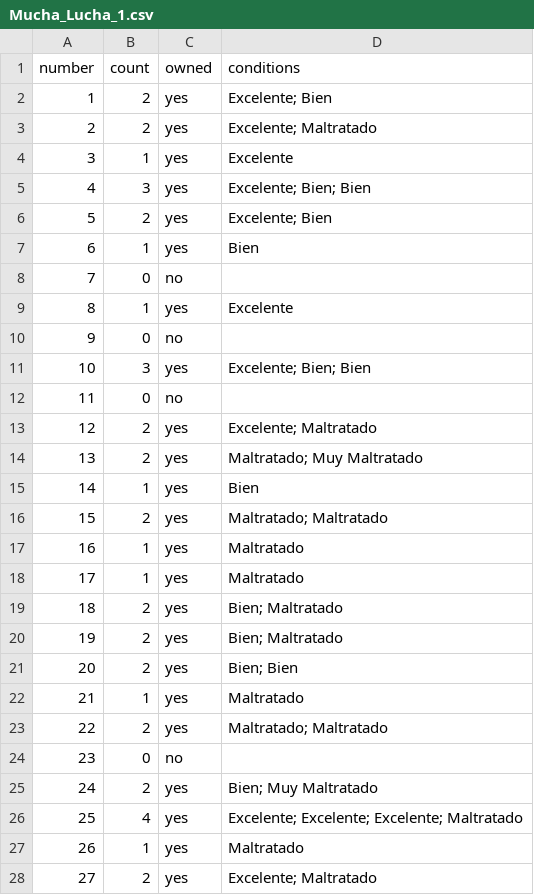
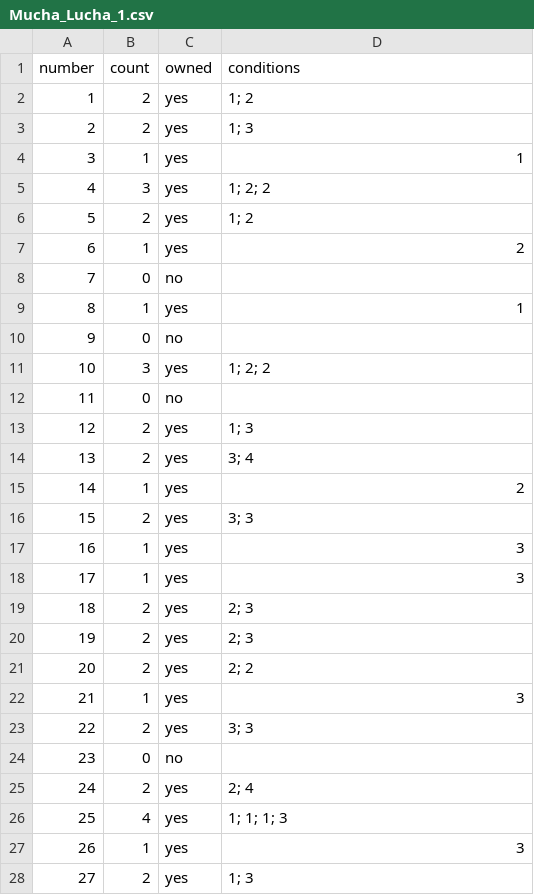
Before and after one commit to AlexRivas502/tazos-tracker, a CSV file: collections/Mucha_Lucha_1.csv, drawn as a sheet; only a part is shown; the diff covers the shown part only.

```diff
--- a/collections/Mucha_Lucha_1.csv
+++ b/collections/Mucha_Lucha_1.csv
@@ -1,28 +1,28 @@
 number,count,owned,conditions
-1,2,yes,Excelente; Bien
-2,2,yes,Excelente; Maltratado
-3,1,yes,Excelente
-4,3,yes,Excelente; Bien; Bien
-5,2,yes,Excelente; Bien
-6,1,yes,Bien
+1,2,yes,1; 2
+2,2,yes,1; 3
+3,1,yes,1
+4,3,yes,1; 2; 2
+5,2,yes,1; 2
+6,1,yes,2
 7,0,no,
-8,1,yes,Excelente
+8,1,yes,1
 9,0,no,
-10,3,yes,Excelente; Bien; Bien
+10,3,yes,1; 2; 2
 11,0,no,
-12,2,yes,Excelente; Maltratado
-13,2,yes,Maltratado; Muy Maltratado
-14,1,yes,Bien
-15,2,yes,Maltratado; Maltratado
-16,1,yes,Maltratado
-17,1,yes,Maltratado
-18,2,yes,Bien; Maltratado
-19,2,yes,Bien; Maltratado
-20,2,yes,Bien; Bien
-21,1,yes,Maltratado
-22,2,yes,Maltratado; Maltratado
+12,2,yes,1; 3
+13,2,yes,3; 4
+14,1,yes,2
+15,2,yes,3; 3
+16,1,yes,3
+17,1,yes,3
+18,2,yes,2; 3
+19,2,yes,2; 3
+20,2,yes,2; 2
+21,1,yes,3
+22,2,yes,3; 3
 23,0,no,
-24,2,yes,Bien; Muy Maltratado
-25,4,yes,Excelente; Excelente; Excelente; Maltratado
-26,1,yes,Maltratado
-27,2,yes,Excelente; Maltratado
+24,2,yes,2; 4
+25,4,yes,1; 1; 1; 3
+26,1,yes,3
+27,2,yes,1; 3
```
Also changed, not shown: 116 edited cells elsewhere in this file, collections/Bob_Esponja_1_2007.csv, collections/Mucha_Lucha_2.csv, 15 other files.
